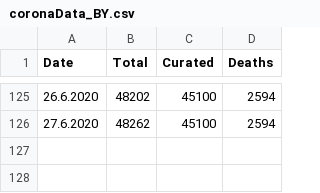
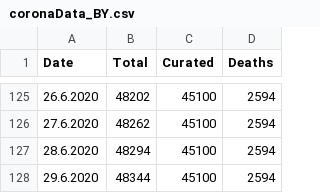
Before and after one commit to jlinkohr/CoronaCurve, a CSV file: coronaData_BY.csv, drawn as a sheet; only a part is shown, gaps mark what is left out; the diff names each change by its address in the sheet, - before the commit and + after, or states it on an @@ line.

Commit message:
new values

```diff
--- a/coronaData_BY.csv
+++ b/coronaData_BY.csv
+row 127: 28.6.2020 | 48294 | 45100 | 2594
+row 128: 29.6.2020 | 48344 | 45100 | 2594
```
Also changed, not shown: coronaData_BW.csv, coronaData_GER.csv, 22 other files.
